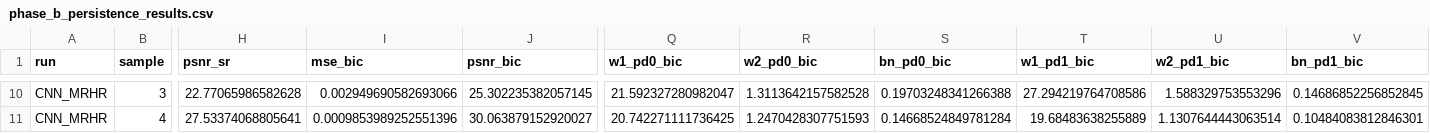
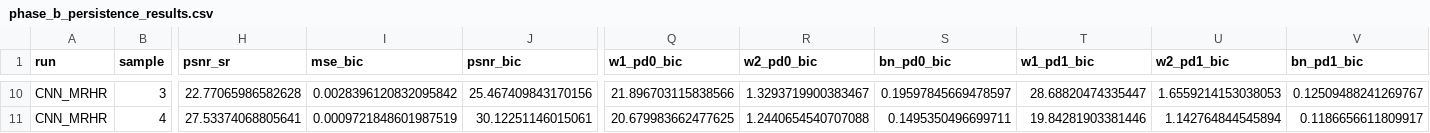
Before and after one commit to Ardad2/PhIRE, a CSV file: phase_b_persistence_results.csv, drawn as a sheet; only a part is shown, gaps mark what is left out; the diff covers the shown part only; the diff names each change by its address in the sheet, - before the commit and + after, or states it on an @@ line.

```diff
--- a/phase_b_persistence_results.csv
+++ b/phase_b_persistence_results.csv
-I10 (mse_bic): 0.002949690582693066
+I10 (mse_bic): 0.0028396120832095842
-J10 (psnr_bic): 25.302235382057145
+J10 (psnr_bic): 25.467409843170156
-Q10 (w1_pd0_bic): 21.592327280982047
+Q10 (w1_pd0_bic): 21.896703115838566
-R10 (w2_pd0_bic): 1.3113642157582528
+R10 (w2_pd0_bic): 1.3293719900383467
-S10 (bn_pd0_bic): 0.19703248341266388
+S10 (bn_pd0_bic): 0.19597845669478597
-T10 (w1_pd1_bic): 27.294219764708586
+T10 (w1_pd1_bic): 28.68820474335447
-U10 (w2_pd1_bic): 1.588329753553296
+U10 (w2_pd1_bic): 1.6559214153038053
-V10 (bn_pd1_bic): 0.14686852256852845
+V10 (bn_pd1_bic): 0.12509488241269767
-I11 (mse_bic): 0.0009853989252551396
+I11 (mse_bic): 0.0009721848601987519
-J11 (psnr_bic): 30.063879152920027
+J11 (psnr_bic): 30.12251146015061
-Q11 (w1_pd0_bic): 20.742271111736425
+Q11 (w1_pd0_bic): 20.679983662477625
-R11 (w2_pd0_bic): 1.2470428307751593
+R11 (w2_pd0_bic): 1.2440654540707088
-S11 (bn_pd0_bic): 0.14668524849781284
+S11 (bn_pd0_bic): 0.1495350496699711
-T11 (w1_pd1_bic): 19.68483638255889
+T11 (w1_pd1_bic): 19.84281903381446
-U11 (w2_pd1_bic): 1.1307644443063514
+U11 (w2_pd1_bic): 1.142764844545894
-V11 (bn_pd1_bic): 0.10484083812846301
+V11 (bn_pd1_bic): 0.1186656611809917
```
Also changed, not shown: 64 edited cells elsewhere in this file, 13 other files.
